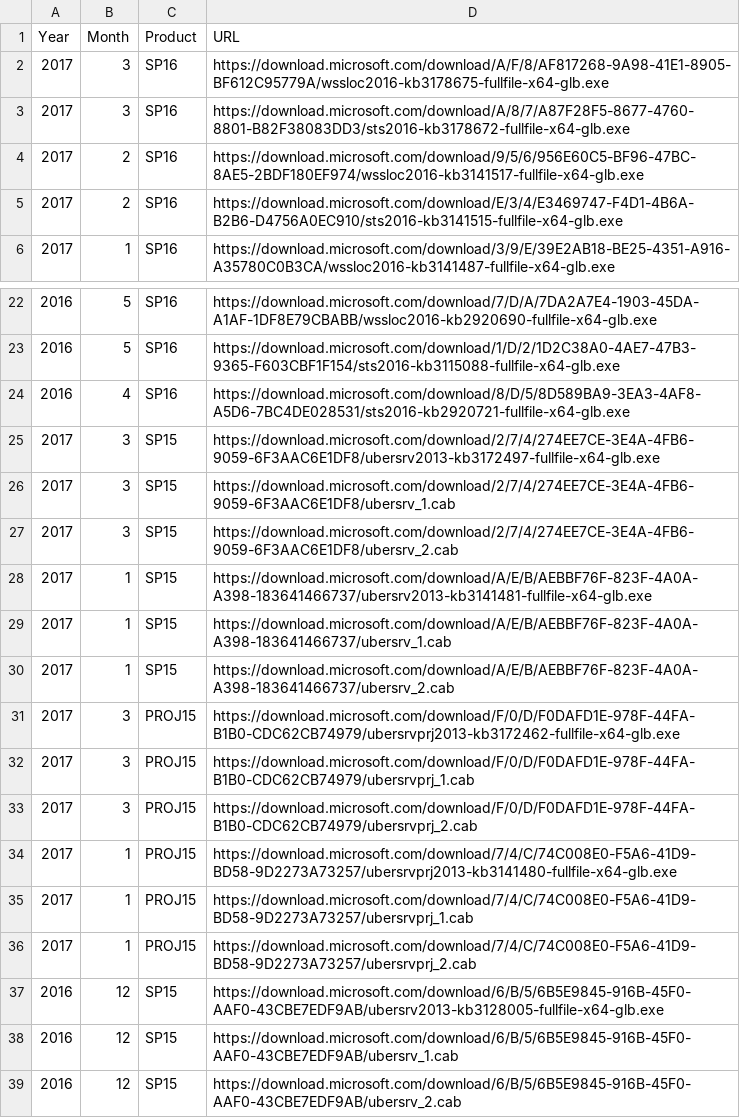
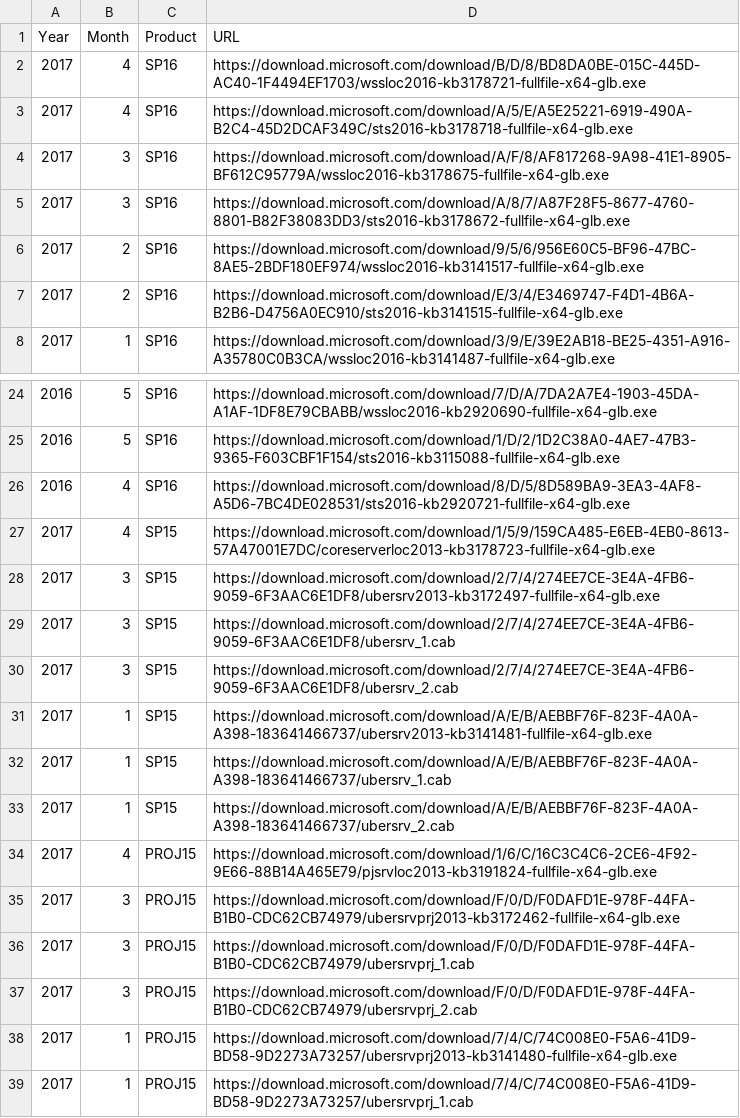
Before and after one commit to spjeff/sppatchify, a CSV file: SPPatchify-Download-CU.csv, drawn as a sheet; only a part is shown, gaps mark what is left out; the shorter side is filled out with more unchanged rows.

Commit message:
* Apr 2017
* added SP16, SP15, PROJ15

```diff
--- a/SPPatchify-Download-CU.csv
+++ b/SPPatchify-Download-CU.csv
@@ -1,2 +1,4 @@
 Year,Month,Product,URL
+2017,4,SP16,https://download.microsoft.com/download/B/D/8/BD8DA0BE-015C-445D-AC40-1F4494EF1703/wssloc2016-kb3178721-fullfile-x64-glb.exe
+2017,4,SP16,https://download.microsoft.com/download/A/5/E/A5E25221-6919-490A-B2C4-45D2DCAF349C/sts2016-kb3178718-fullfile-x64-glb.exe
 2017,3,SP16,https://download.microsoft.com/download/A/F/8/AF817268-9A98-41E1-8905-BF612C95779A/wssloc2016-kb3178675-fullfile-x64-glb.exe
@@ -24,2 +26,3 @@ Year,Month,Product,URL
 2016,4,SP16,https://download.microsoft.com/download/8/D/5/8D589BA9-3EA3-4AF8-A5D6-7BC4DE028531/sts2016-kb2920721-fullfile-x64-glb.exe
+2017,4,SP15,https://download.microsoft.com/download/1/5/9/159CA485-E6EB-4EB0-8613-57A47001E7DC/coreserverloc2013-kb3178723-fullfile-x64-glb.exe
 2017,3,SP15,https://download.microsoft.com/download/2/7/4/274EE7CE-3E4A-4FB6-9059-6F3AAC6E1DF8/ubersrv2013-kb3172497-fullfile-x64-glb.exe
@@ -30,2 +33,3 @@ Year,Month,Product,URL
 2017,1,SP15,https://download.microsoft.com/download/A/E/B/AEBBF76F-823F-4A0A-A398-183641466737/ubersrv_2.cab
+2017,4,PROJ15,https://download.microsoft.com/download/1/6/C/16C3C4C6-2CE6-4F92-9E66-88B14A465E79/pjsrvloc2013-kb3191824-fullfile-x64-glb.exe
 2017,3,PROJ15,https://download.microsoft.com/download/F/0/D/F0DAFD1E-978F-44FA-B1B0-CDC62CB74979/ubersrvprj2013-kb3172462-fullfile-x64-glb.exe
```
